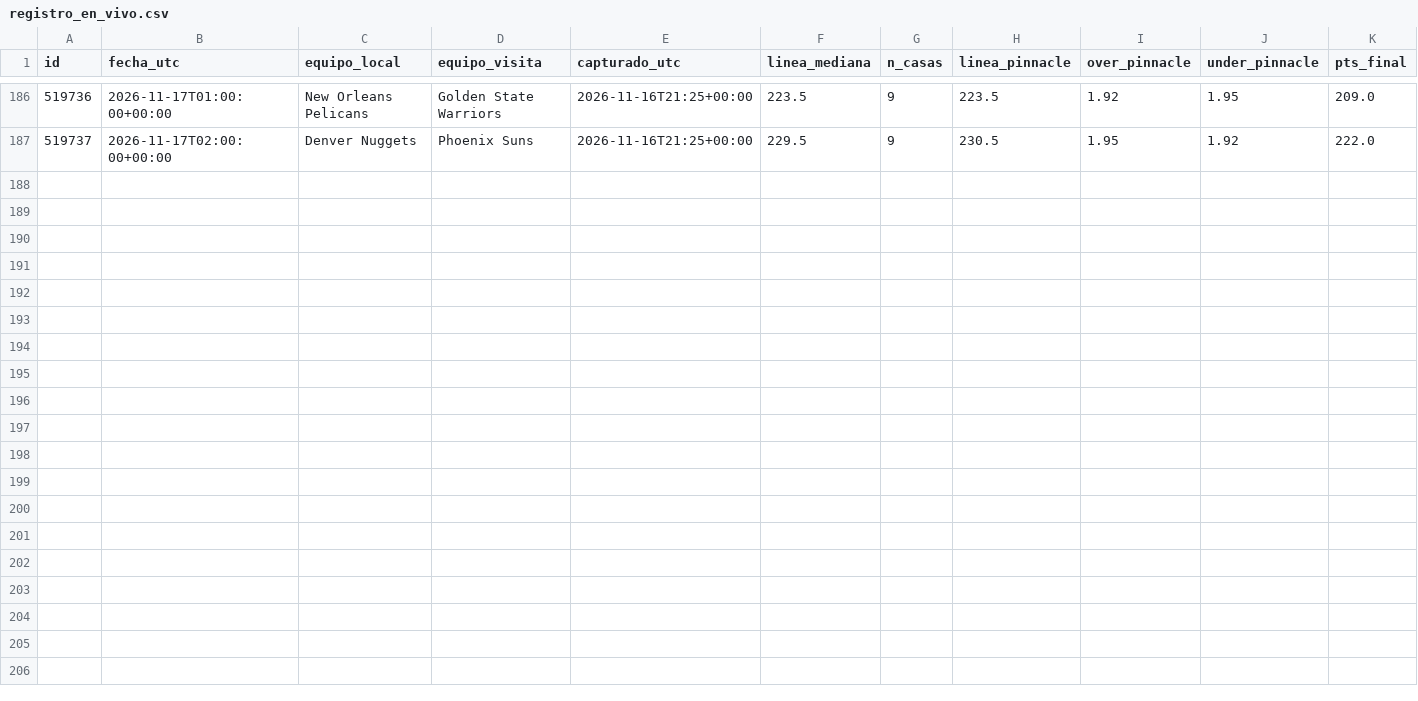
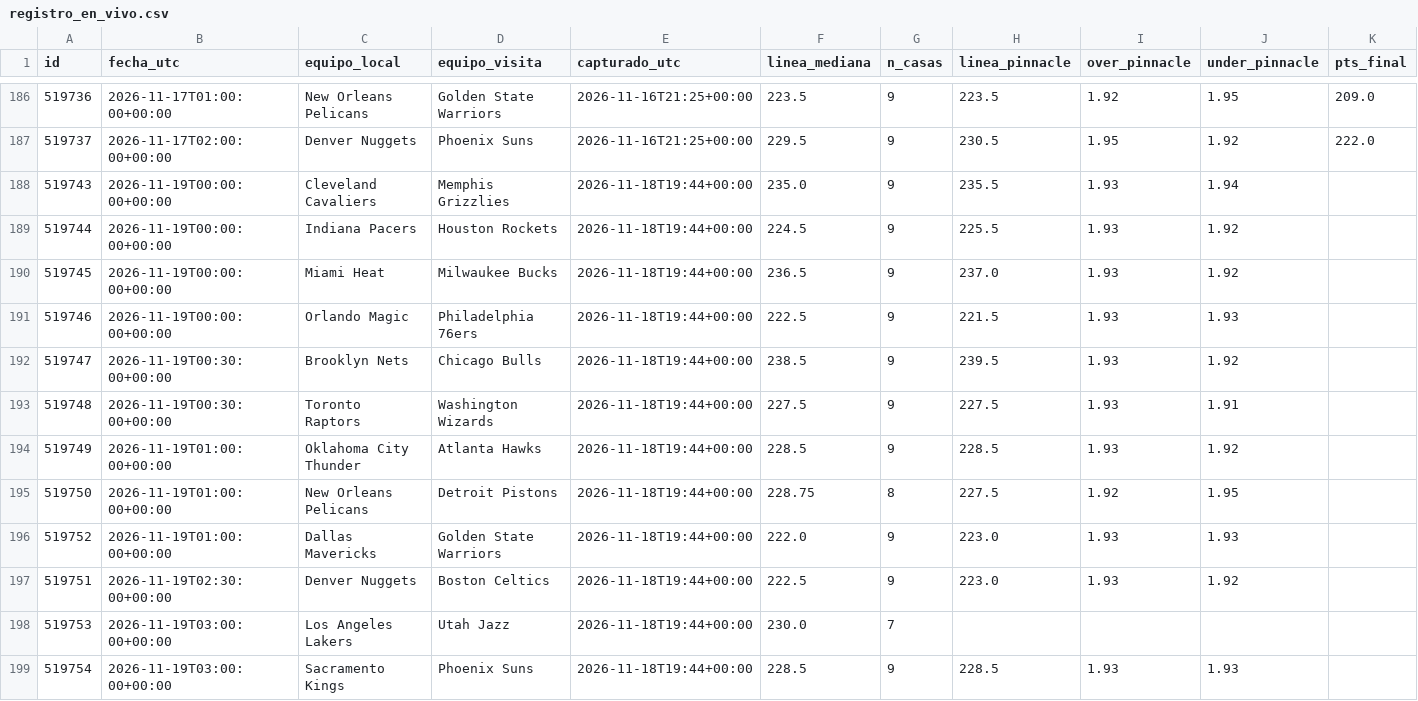
Before and after one commit to perezjohnny959-collab/registro-nba, a CSV file: registro_en_vivo.csv, drawn as a sheet; only a part is shown, gaps mark what is left out; rows hold the shown columns only; the diff names each change by its address in the sheet, - before the commit and + after, or states it on an @@ line.

Commit message:
Actualizar registro

```diff
--- a/registro_en_vivo.csv
+++ b/registro_en_vivo.csv
+row 188: 519743 | 2026-11-19T00:00:00+00:00 | Cleveland Cavaliers | Memphis Grizzlies | 2026-11-18T19:44+00:00 | 235.0 | 9 | 235.5 | 1.93 | 1.94
+row 189: 519744 | 2026-11-19T00:00:00+00:00 | Indiana Pacers | Houston Rockets | 2026-11-18T19:44+00:00 | 224.5 | 9 | 225.5 | 1.93 | 1.92
+row 190: 519745 | 2026-11-19T00:00:00+00:00 | Miami Heat | Milwaukee Bucks | 2026-11-18T19:44+00:00 | 236.5 | 9 | 237.0 | 1.93 | 1.92
+row 191: 519746 | 2026-11-19T00:00:00+00:00 | Orlando Magic | Philadelphia 76ers | 2026-11-18T19:44+00:00 | 222.5 | 9 | 221.5 | 1.93 | 1.93
+row 192: 519747 | 2026-11-19T00:30:00+00:00 | Brooklyn Nets | Chicago Bulls | 2026-11-18T19:44+00:00 | 238.5 | 9 | 239.5 | 1.93 | 1.92
+row 193: 519748 | 2026-11-19T00:30:00+00:00 | Toronto Raptors | Washington Wizards | 2026-11-18T19:44+00:00 | 227.5 | 9 | 227.5 | 1.93 | 1.91
+row 194: 519749 | 2026-11-19T01:00:00+00:00 | Oklahoma City Thunder | Atlanta Hawks | 2026-11-18T19:44+00:00 | 228.5 | 9 | 228.5 | 1.93 | 1.92
+row 195: 519750 | 2026-11-19T01:00:00+00:00 | New Orleans Pelicans | Detroit Pistons | 2026-11-18T19:44+00:00 | 228.75 | 8 | 227.5 | 1.92 | 1.95
+row 196: 519752 | 2026-11-19T01:00:00+00:00 | Dallas Mavericks | Golden State Warriors | 2026-11-18T19:44+00:00 | 222.0 | 9 | 223.0 | 1.93 | 1.93
+row 197: 519751 | 2026-11-19T02:30:00+00:00 | Denver Nuggets | Boston Celtics | 2026-11-18T19:44+00:00 | 222.5 | 9 | 223.0 | 1.93 | 1.92
+row 198: 519753 | 2026-11-19T03:00:00+00:00 | Los Angeles Lakers | Utah Jazz | 2026-11-18T19:44+00:00 | 230.0 | 7
+row 199: 519754 | 2026-11-19T03:00:00+00:00 | Sacramento Kings | Phoenix Suns | 2026-11-18T19:44+00:00 | 228.5 | 9 | 228.5 | 1.93 | 1.93
```
